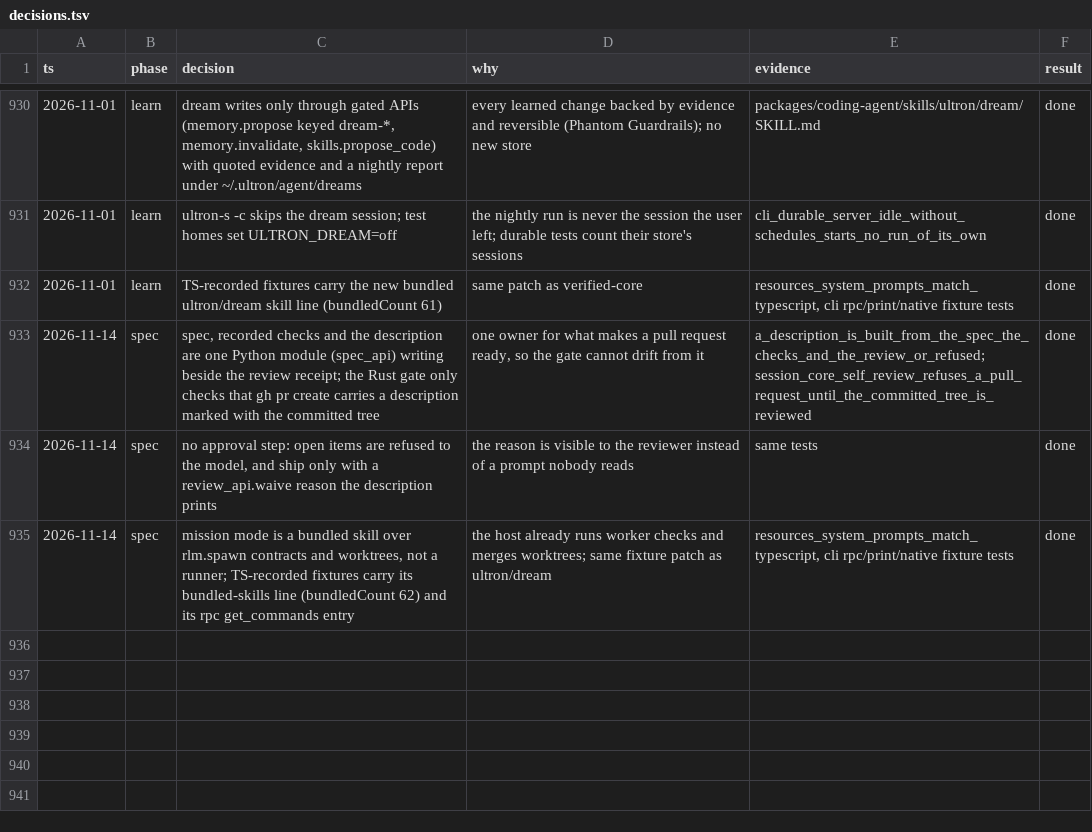
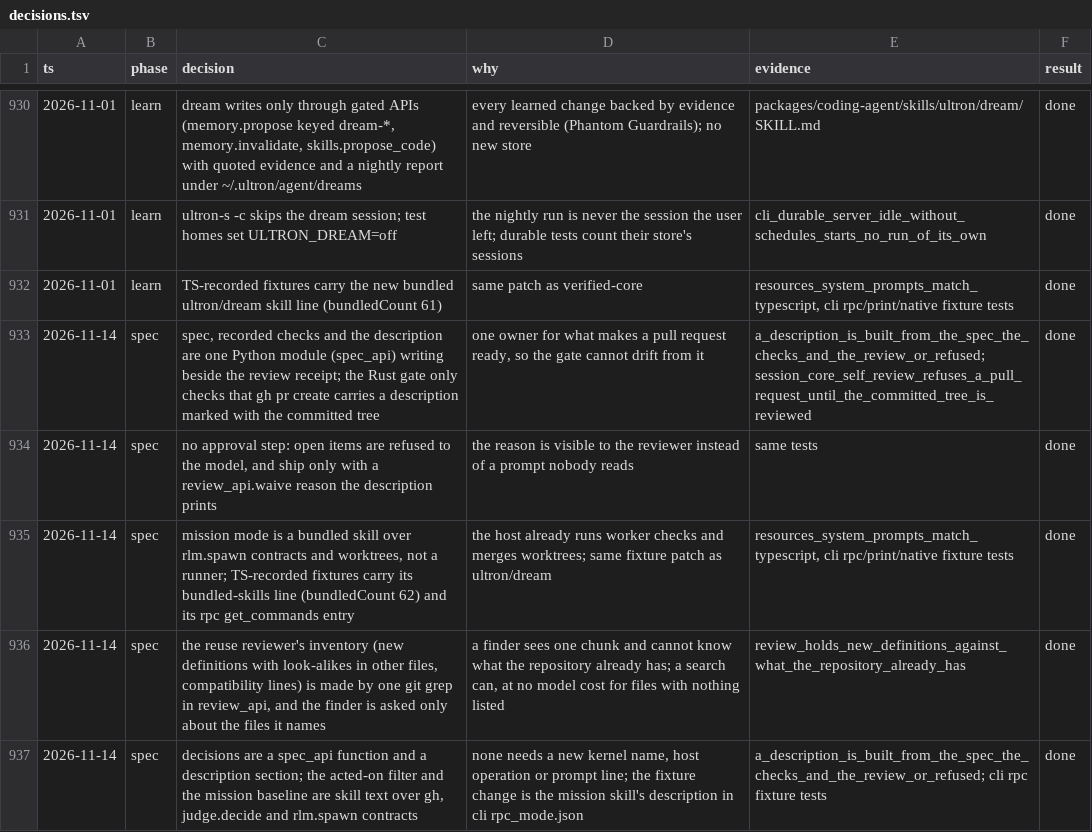
Before and after one commit to alfredosdpiii/ultron-rs, a TSV file: docs/rust-rewrite/decisions.tsv, drawn as a sheet; only a part is shown, gaps mark what is left out.

Commit message:
Docs: decisions, the reuse finder, acted-on review lessons and the mission baseline

```diff
--- a/docs/rust-rewrite/decisions.tsv
+++ b/docs/rust-rewrite/decisions.tsv
@@ -935 +935,3 @@ ts	phase	decision	why	evidence	result
 2026-11-14	spec	mission mode is a bundled skill over rlm.spawn contracts and worktrees, not a runner; TS-recorded fixtures carry its bundled-skills line (bundledCount 62) and its rpc get_commands entry	the host already runs worker checks and merges worktrees; same fixture patch as ultron/dream	resources_system_prompts_match_typescript, cli rpc/print/native fixture tests	done
+2026-11-14	spec	the reuse reviewer's inventory (new definitions with look-alikes in other files, compatibility lines) is made by one git grep in review_api, and the finder is asked only about the files it names	a finder sees one chunk and cannot know what the repository already has; a search can, at no model cost for files with nothing listed	review_holds_new_definitions_against_what_the_repository_already_has	done
+2026-11-14	spec	decisions are a spec_api function and a description section; the acted-on filter and the mission baseline are skill text over gh, judge.decide and rlm.spawn contracts	none needs a new kernel name, host operation or prompt line; the fixture change is the mission skill's description in cli rpc_mode.json	a_description_is_built_from_the_spec_the_checks_and_the_review_or_refused; cli rpc fixture tests	done
```
Also changed, not shown: docs/rust-rewrite/python-split.tsv, 4 other files.
